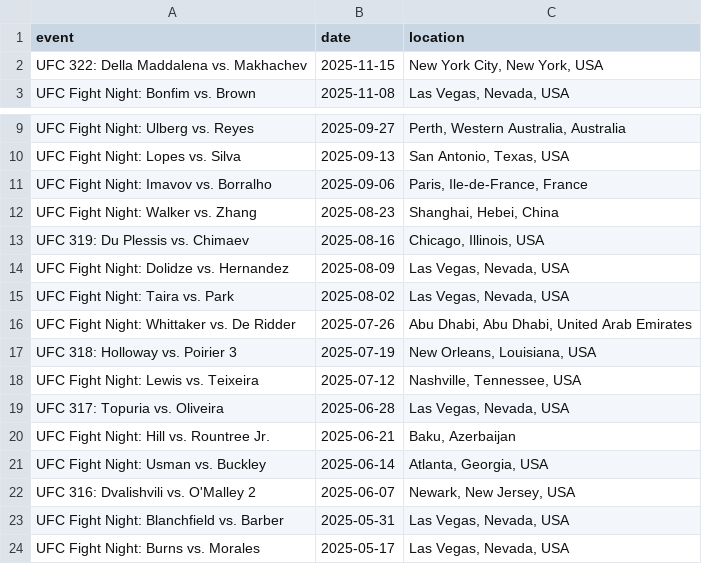
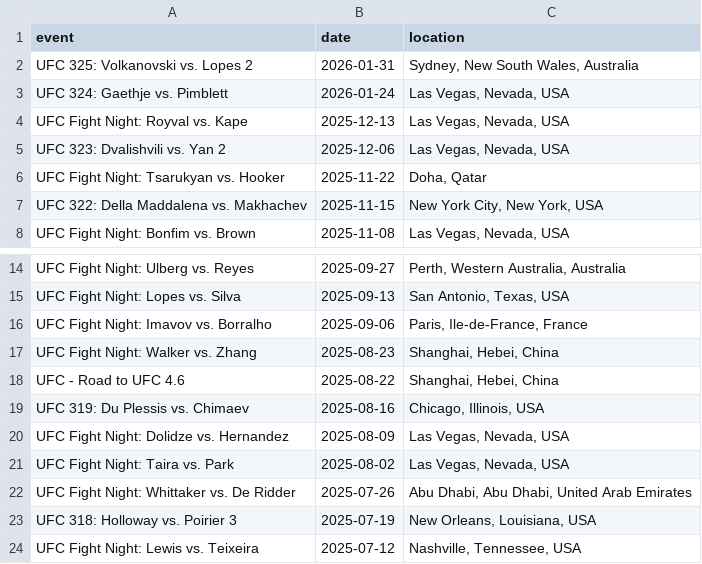
Before and after one commit to treyrachall10/ufc-fantasy-app, a CSV file: backend/data/clean/event_data_clean.csv, drawn as a sheet; only a part is shown, gaps mark what is left out; the shorter side is filled out with more unchanged rows; the diff names each change by its address in the sheet, - before the commit and + after, or states it on an @@ line.

```diff
--- a/backend/data/clean/event_data_clean.csv
+++ b/backend/data/clean/event_data_clean.csv
+row 2: UFC 325: Volkanovski vs. Lopes 2 | 2026-01-31 | Sydney, New South Wales, Australia
+row 3: UFC 324: Gaethje vs. Pimblett | 2026-01-24 | Las Vegas, Nevada, USA
+row 4: UFC Fight Night: Royval vs. Kape | 2025-12-13 | Las Vegas, Nevada, USA
+row 5: UFC 323: Dvalishvili vs. Yan 2 | 2025-12-06 | Las Vegas, Nevada, USA
+row 6: UFC Fight Night: Tsarukyan vs. Hooker | 2025-11-22 | Doha, Qatar
+row 18: UFC - Road to UFC 4.6 | 2025-08-22 | Shanghai, Hebei, China
```
Also changed, not shown: backend/data/clean/career_stats_clean.csv, backend/data/clean/fighters_metadata_clean.csv, 9 other files.
